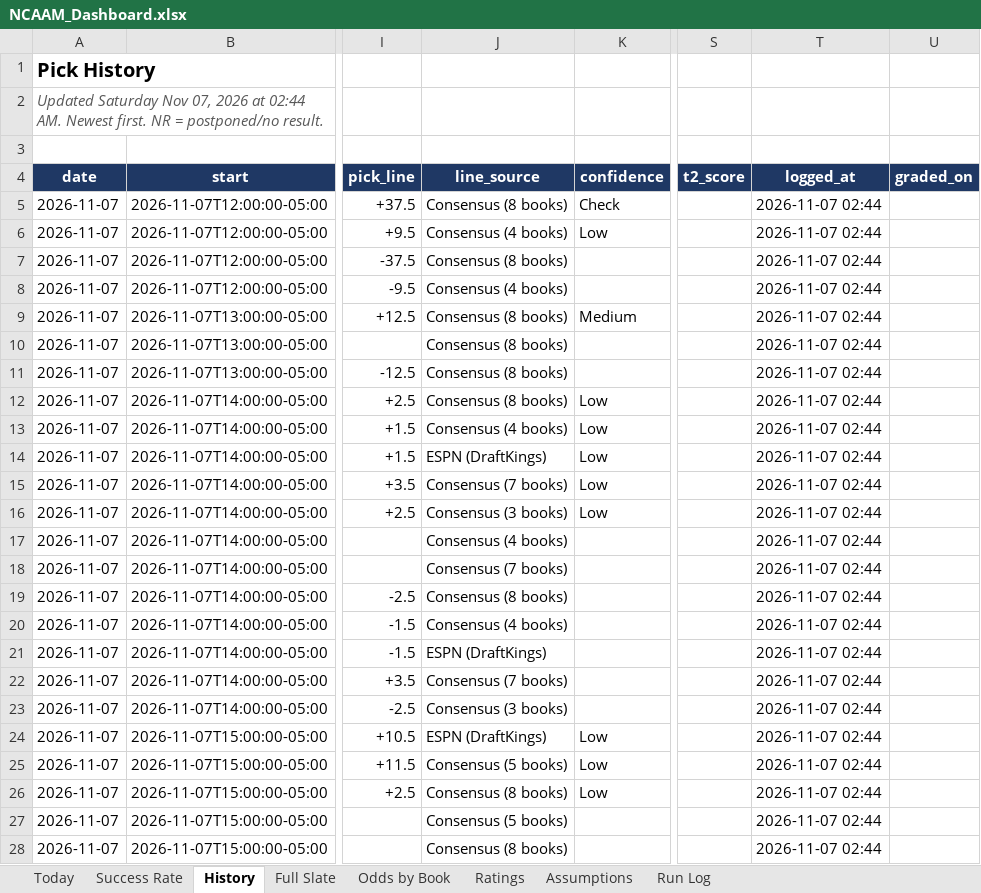
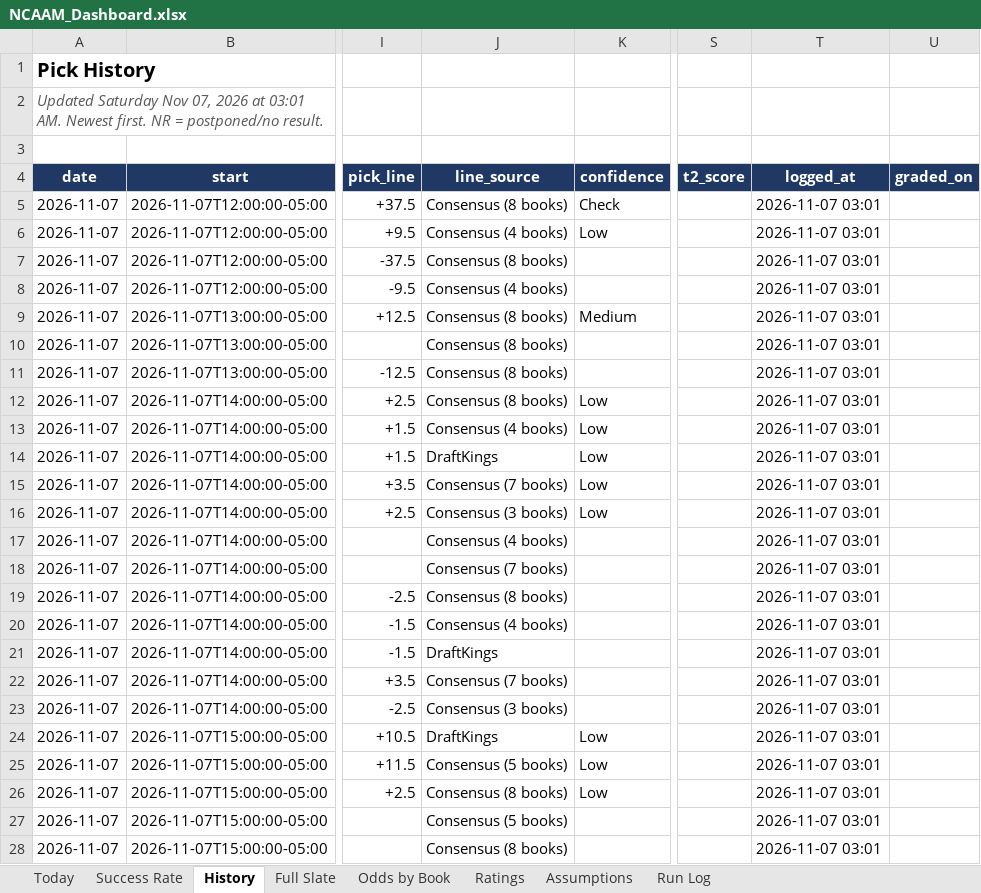
Before and after one commit to coltenmorris/ncaam-model, an Excel workbook: docs/NCAAM_Dashboard.xlsx, sheet History, drawn as a sheet; only a part is shown, gaps mark what is left out; values as stored, in another font and other column widths than the file's, no borders; the diff covers the shown part only; the diff names each change by its address in the sheet, - before the commit and + after, or states it on an @@ line.

```diff
--- a/docs/NCAAM_Dashboard.xlsx (sheet History)
+++ b/docs/NCAAM_Dashboard.xlsx (sheet History)
-A2 (date): …2026 at 02:44 AM. Newest…
+A2 (date): …2026 at 03:01 AM. Newest…
-T5:T28 (logged_at): 2026-11-07 02:44
+T5:T28 (logged_at): 2026-11-07 03:01
-J14 (line_source): ESPN (DraftKings)
+J14 (line_source): DraftKings
-J21 (line_source): ESPN (DraftKings)
+J21 (line_source): DraftKings
-J24 (line_source): ESPN (DraftKings)
+J24 (line_source): DraftKings
```
Also changed, not shown: 128 edited cells elsewhere in this sheet, sheet Odds by Book, sheet Full Slate, sheet Today, sheet Run Log, sheet Success Rate, sheet Ratings, 4 other files.
